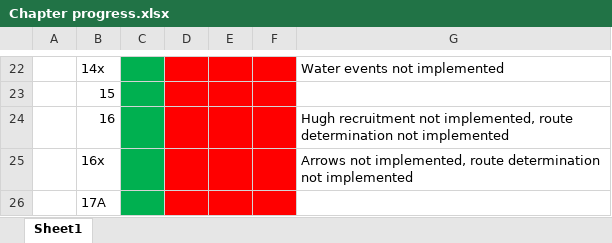
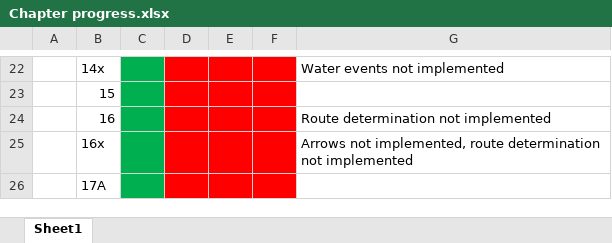
Before and after one commit to Gofer2x/FE6-in-FE8-Buildfile, an Excel workbook: Chapter progress.xlsx, sheet Sheet1, drawn as a sheet; only a part is shown, gaps mark what is left out; values as stored, in another font and other column widths than the file's, no borders; the diff names each change by its address in the sheet, - before the commit and + after, or states it on an @@ line.

Commit message:
hugh recruitment babyyyyyyyyyy

```diff
--- a/Chapter progress.xlsx (sheet Sheet1)
+++ b/Chapter progress.xlsx (sheet Sheet1)
-G24: Hugh recruitment not implemented, route determination not…
+G24: Route determination not…
```
Also changed, not shown: 33 other files.
